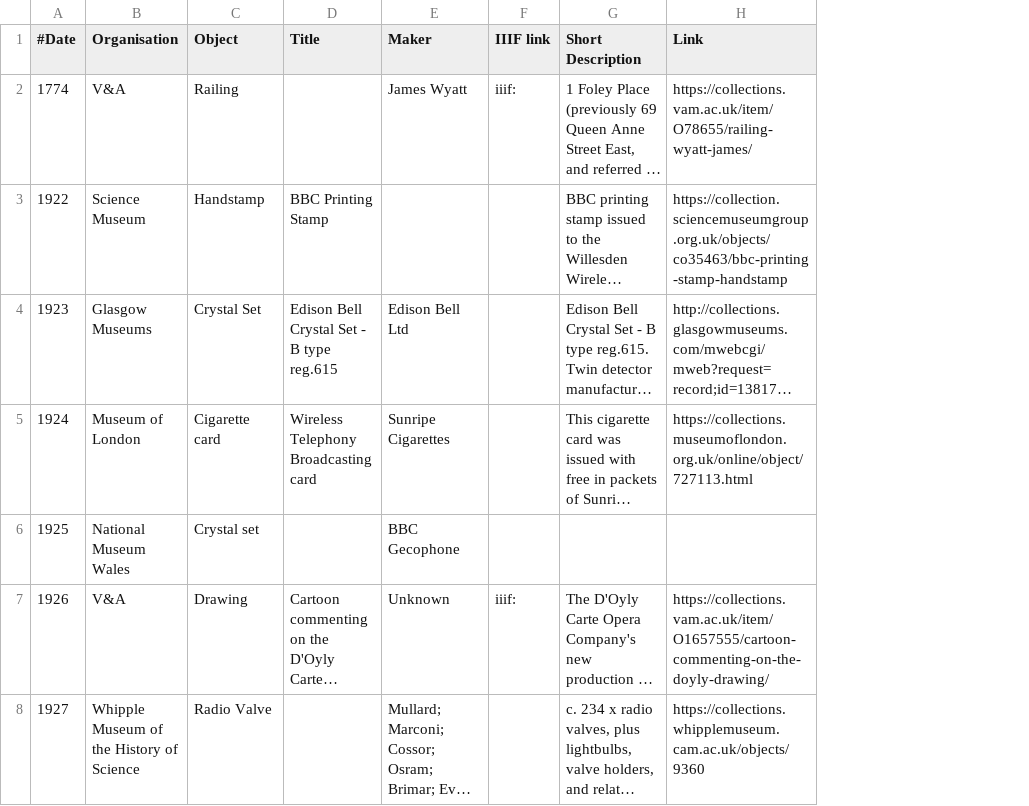
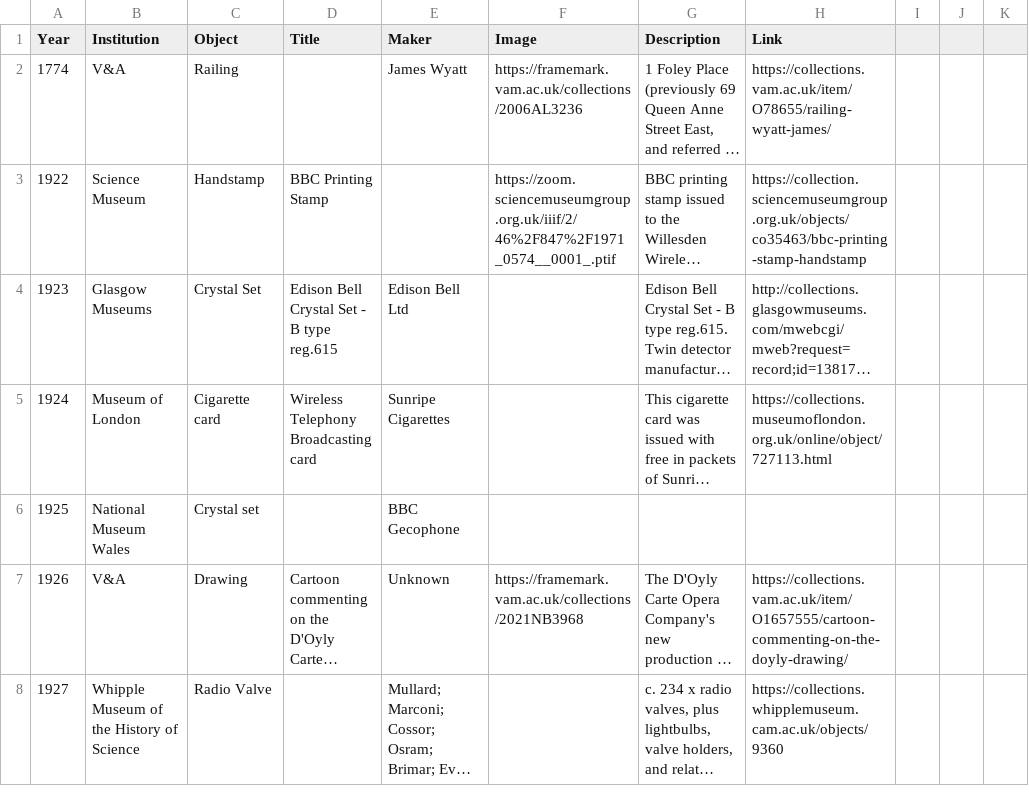
Before and after one commit to atiro/croft-demo-bbc100, a CSV file: data/objects.csv, drawn as a sheet; only a part is shown; long unchanged cells end in …; removed rows and columns are numbered as before the commit, all else as after; the diff covers the shown part only; the diff names each change by its address in the sheet, - before the commit and + after, or states it on an @@ line.

Commit message:
Updated demo code & data

```diff
--- a/data/objects.csv
+++ b/data/objects.csv
-column F (IIIF link), rows 2-7: iiif: |  |  |  |  | iiif:
+column F (Image), rows 2-7: https://framemark.vam.ac.uk/collections/2006AL3236 | https://zoom.sciencemuseumgroup.org.uk/iiif/2/46%2F847%2F1971_0574__0001_.ptif |  |  |  | https://framemark.vam.ac.uk/collections/2021NB3968
+column I, empty
+column J, empty
+column K, empty
-A1: #Date
+A1: Year
-B1: Organisation
+B1: Institution
-G1: Short Description
+G1: Description
```
Also changed, not shown: 12 added rows and 28 edited cells elsewhere in this file, data/institutions.csv, 1 other file.
